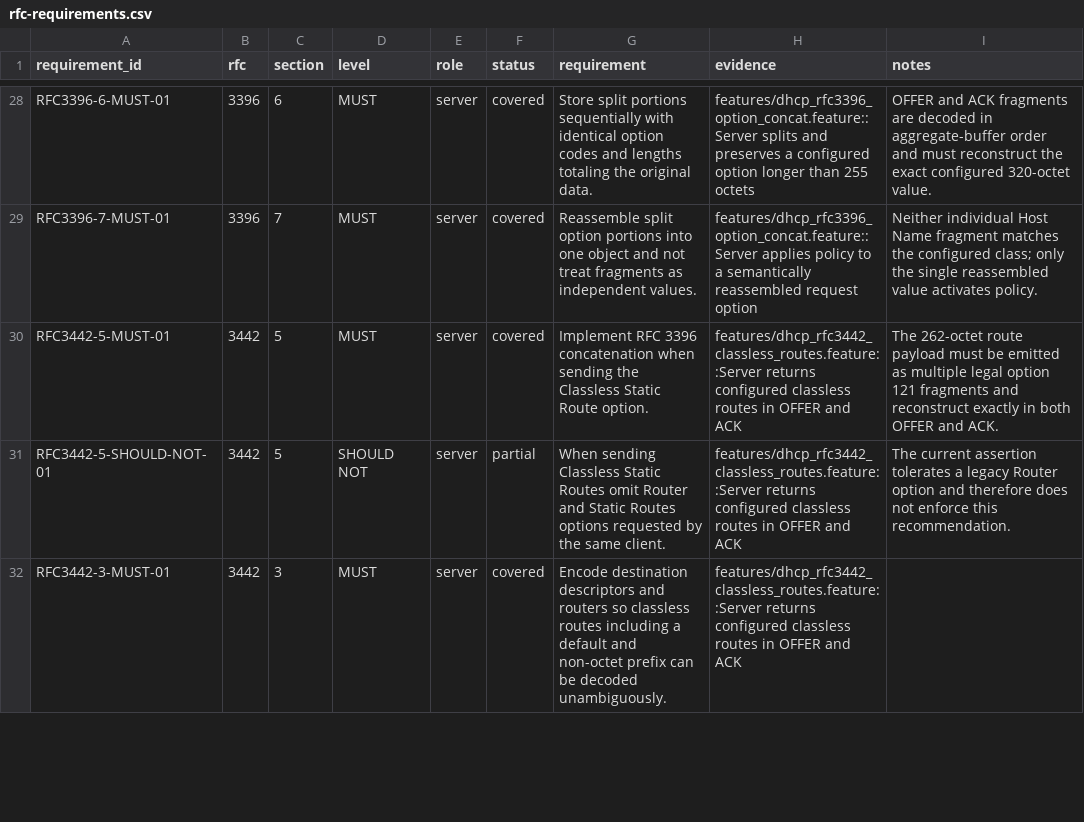
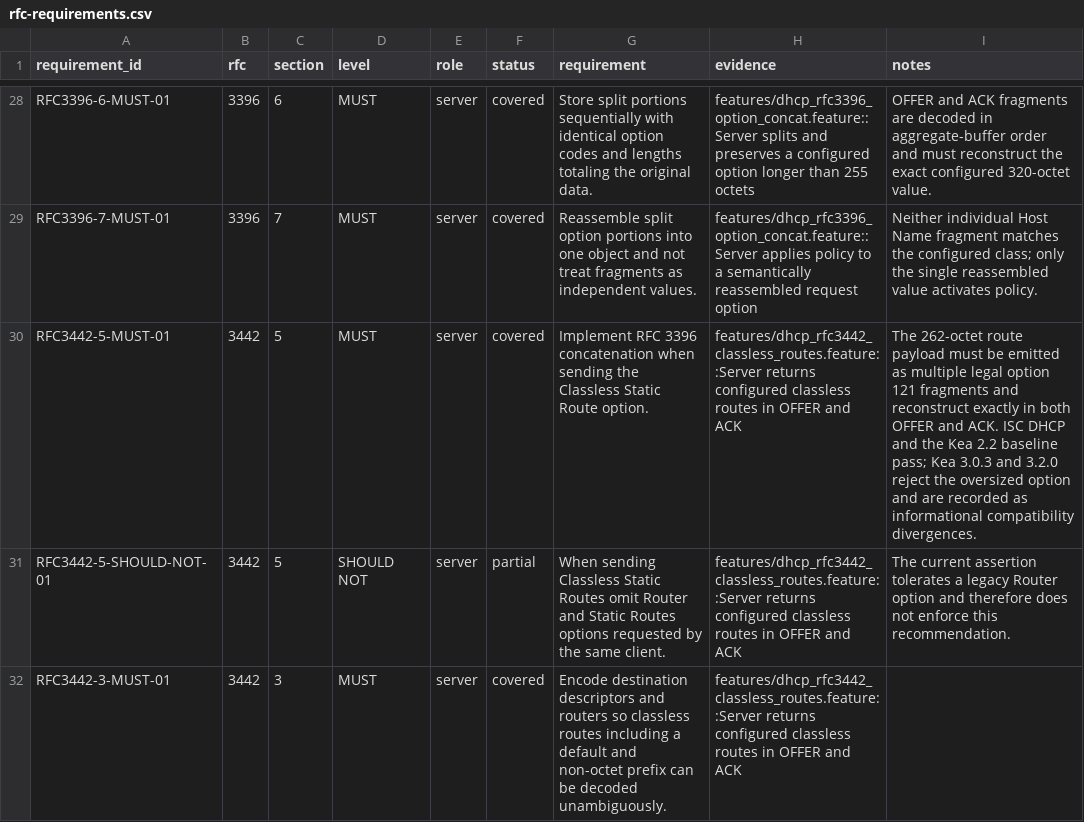
Before and after one commit to fleith/dhcp-acceptance-tests, a CSV file: docs/rfc-requirements.csv, drawn as a sheet; only a part is shown, gaps mark what is left out.

Commit message:
fix(ci): classify Kea IPv4 divergences

```diff
--- a/docs/rfc-requirements.csv
+++ b/docs/rfc-requirements.csv
@@ -29,3 +29,3 @@
 "RFC3396-7-MUST-01","3396","7","MUST","server","covered","Reassemble split option portions into one object and not treat fragments as independent values.","features/dhcp_rfc3396_option_concat.feature::Server applies policy to a semantically reassembled request option","Neither individual Host Name fragment matches the configured class; only the single reassembled value activates policy."
-"RFC3442-5-MUST-01","3442","5","MUST","server","covered","Implement RFC 3396 concatenation when sending the Classless Static Route option.","features/dhcp_rfc3442_classless_routes.feature::Server returns configured classless routes in OFFER and ACK","The 262-octet route payload must be emitted as multiple legal option 121 fragments and reconstruct exactly in both OFFER and ACK."
+"RFC3442-5-MUST-01","3442","5","MUST","server","covered","Implement RFC 3396 concatenation when sending the Classless Static Route option.","features/dhcp_rfc3442_classless_routes.feature::Server returns configured classless routes in OFFER and ACK","The 262-octet route payload must be emitted as multiple legal option 121 fragments and reconstruct exactly in both OFFER and ACK. ISC DHCP and the Kea 2.2 baseline pass; Kea 3.0.3 and 3.2.0 reject the oversized option and are recorded as informational compatibility divergences."
 "RFC3442-5-SHOULD-NOT-01","3442","5","SHOULD NOT","server","partial","When sending Classless Static Routes omit Router and Static Routes options requested by the same client.","features/dhcp_rfc3442_classless_routes.feature::Server returns configured classless routes in OFFER and ACK","The current assertion tolerates a legacy Router option and therefore does not enforce this recommendation."
```
Also changed, not shown: 5 other files.
